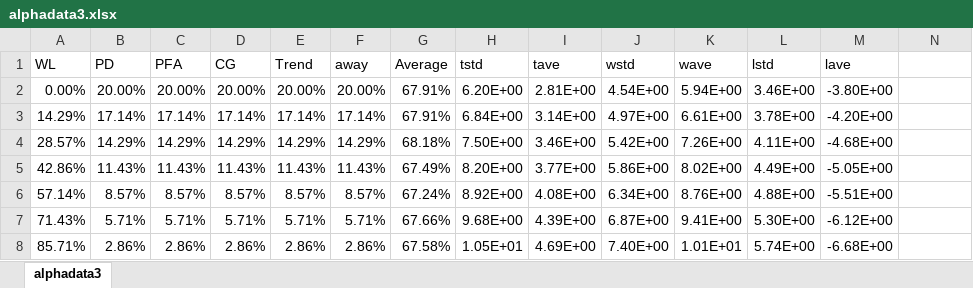
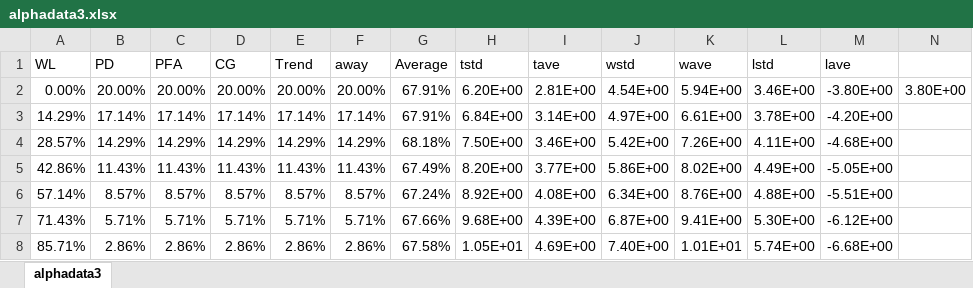
Before and after one commit to jrmuller00/kmm, an Excel workbook: alphadata3.xlsx, sheet alphadata3, drawn as a sheet; only a part is shown; values as stored, in another font and other column widths than the file's, no borders; charts and pictures not drawn; the diff names each change by its address in the sheet, - before the commit and + after, or states it on an @@ line.

```diff
--- a/alphadata3.xlsx (sheet alphadata3)
+++ b/alphadata3.xlsx (sheet alphadata3)
-N2: (empty)
+N2: 3.80E+00
```
Also changed, not shown: charts or pictures, alphadata.xlsx, 24 other files.
